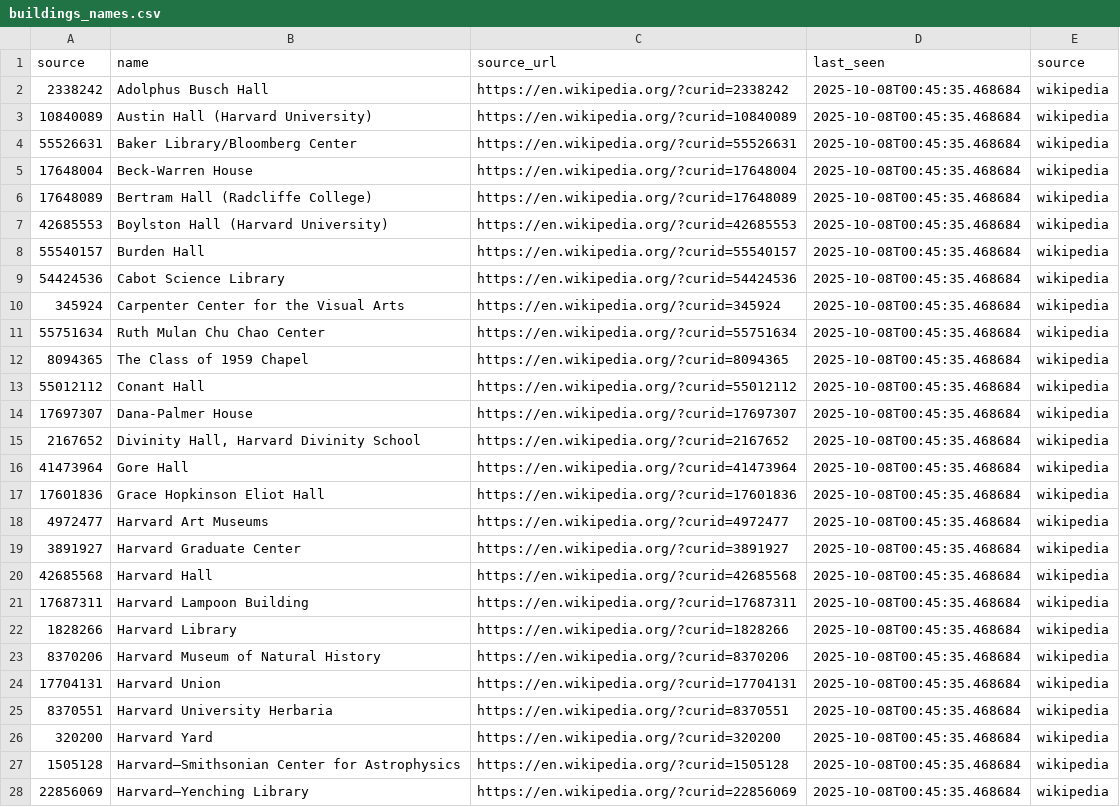
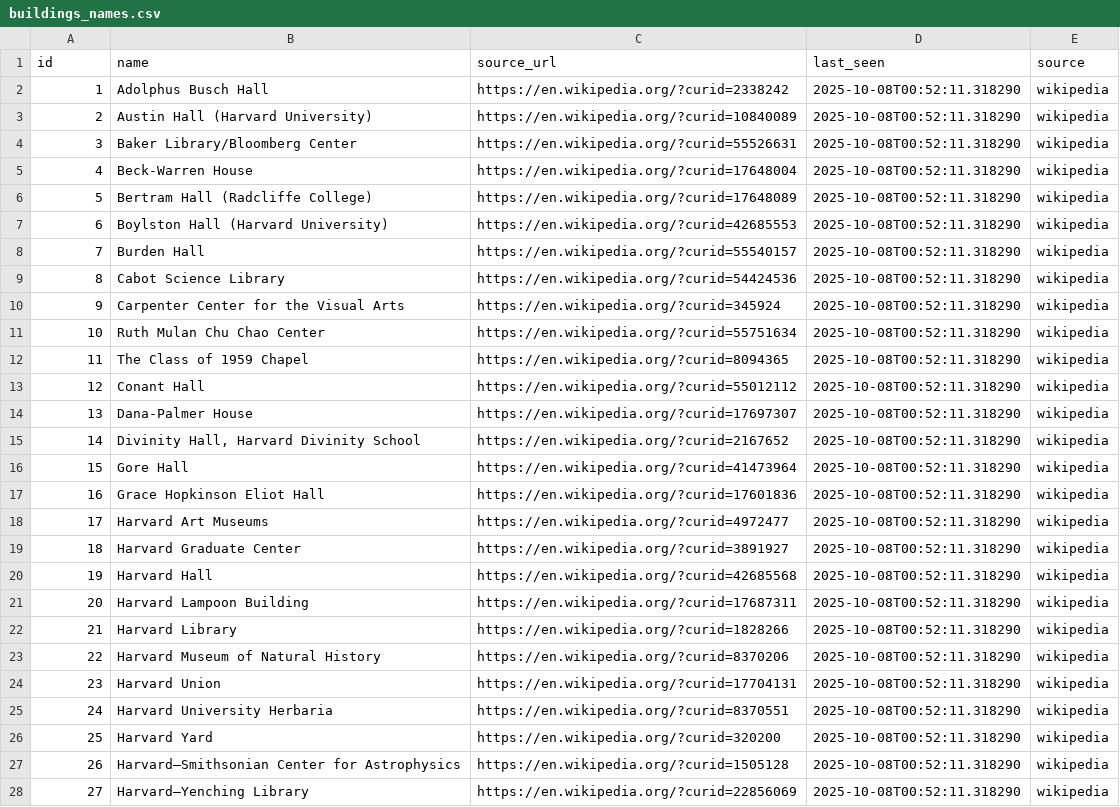
Before and after one commit to HistoriCam/ac215_HistoriCam, a CSV file: data/buildings_names.csv, drawn as a sheet; only a part is shown; the diff covers the shown part only; the diff names each change by its address in the sheet, - before the commit and + after, or states it on an @@ line.

```diff
--- a/data/buildings_names.csv
+++ b/data/buildings_names.csv
-A1: source
+A1: id
-A2 (id): 2338242
+A2 (id): 1
-D2:D28 (last_seen): 2025-10-08T00:45:35.468684
+D2:D28 (last_seen): 2025-10-08T00:52:11.318290
-A3 (id): 10840089
+A3 (id): 2
-A4 (id): 55526631
+A4 (id): 3
-A5 (id): 17648004
+A5 (id): 4
-A6 (id): 17648089
+A6 (id): 5
-A7 (id): 42685553
+A7 (id): 6
-A8 (id): 55540157
+A8 (id): 7
-A9 (id): 54424536
+A9 (id): 8
-A10 (id): 345924
+A10 (id): 9
-A11 (id): 55751634
+A11 (id): 10
-A12 (id): 8094365
+A12 (id): 11
-A13 (id): 55012112
+A13 (id): 12
-A14 (id): 17697307
+A14 (id): 13
-A15 (id): 2167652
+A15 (id): 14
-A16 (id): 41473964
+A16 (id): 15
-A17 (id): 17601836
+A17 (id): 16
-A18 (id): 4972477
+A18 (id): 17
-A19 (id): 3891927
+A19 (id): 18
-A20 (id): 42685568
+A20 (id): 19
-A21 (id): 17687311
+A21 (id): 20
-A22 (id): 1828266
+A22 (id): 21
-A23 (id): 8370206
+A23 (id): 22
-A24 (id): 17704131
+A24 (id): 23
-A25 (id): 8370551
+A25 (id): 24
-A26 (id): 320200
+A26 (id): 25
-A27 (id): 1505128
+A27 (id): 26
-A28 (id): 22856069
+A28 (id): 27
```
Also changed, not shown: 56 edited cells elsewhere in this file, 4 other files.
